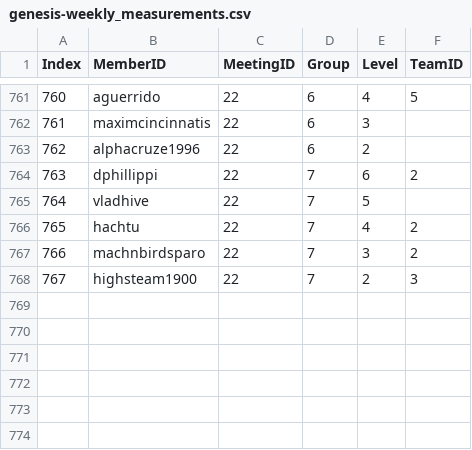
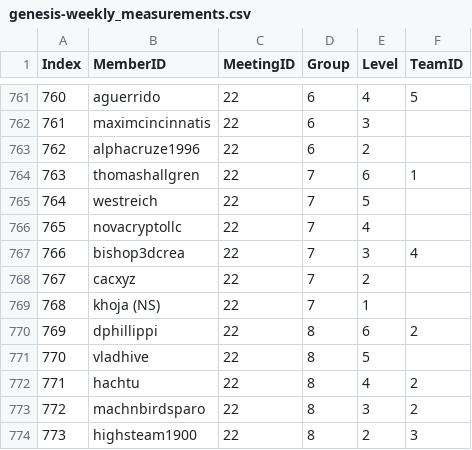
Before and after one commit to matt-langston/fractal_governance, a CSV file: data/genesis-weekly_measurements.csv, drawn as a sheet; only a part is shown, gaps mark what is left out; addresses are those after the commit; the diff names each change by its address in the sheet, - before the commit and + after, or states it on an @@ line.

Commit message:
Update dataset with corrections from Gregory, Josh and Jason for the July 30, 2022 weekly consensus meeting, which is meeting ID 22.
* Update README.ipynb with the results from meeting ID 22.

* Regenerate README.md from README.ipynb.

```diff
--- a/data/genesis-weekly_measurements.csv
+++ b/data/genesis-weekly_measurements.csv
+row 764: 763 | thomashallgren | 22 | 7 | 6 | 1
+row 765: 764 | westreich | 22 | 7 | 5
+row 766: 765 | novacryptollc | 22 | 7 | 4
+row 767: 766 | bishop3dcrea | 22 | 7 | 3 | 4
+row 768: 767 | cacxyz | 22 | 7 | 2
+row 769: 768 | khoja (NS) | 22 | 7 | 1
@@ column A (Index) renumbered from row 770 down @@
-D770:D774 (Group): 7
+D770:D774 (Group): 8
```
Also changed, not shown: 9 other files.
